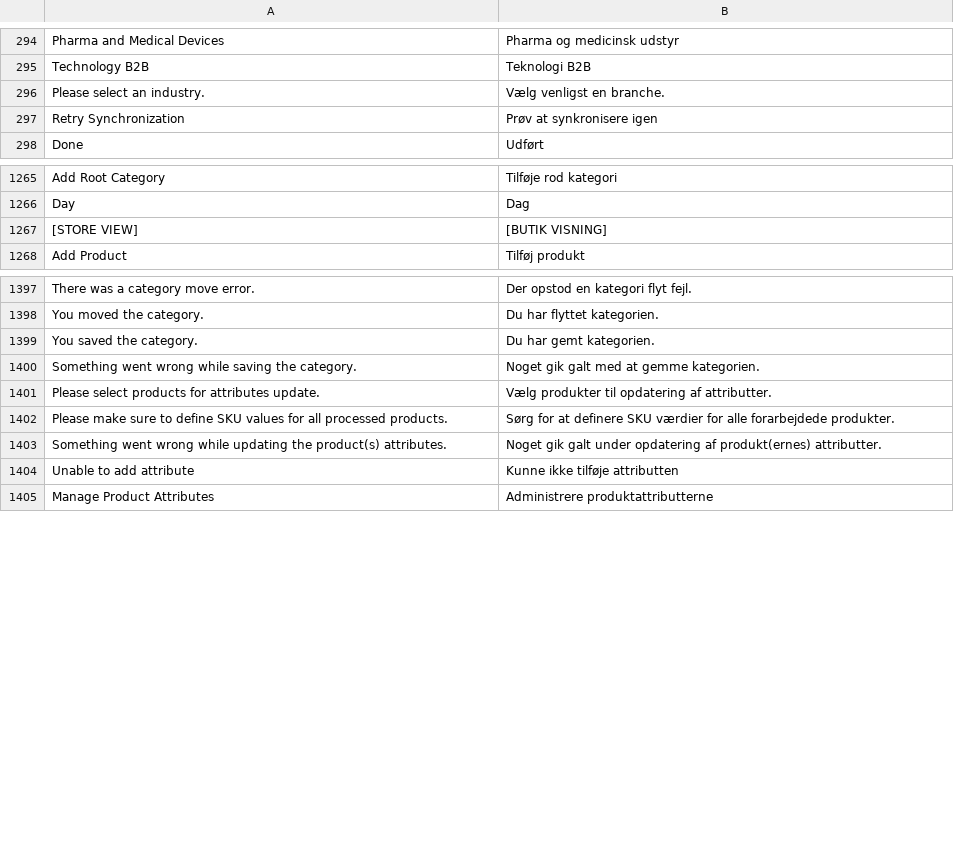
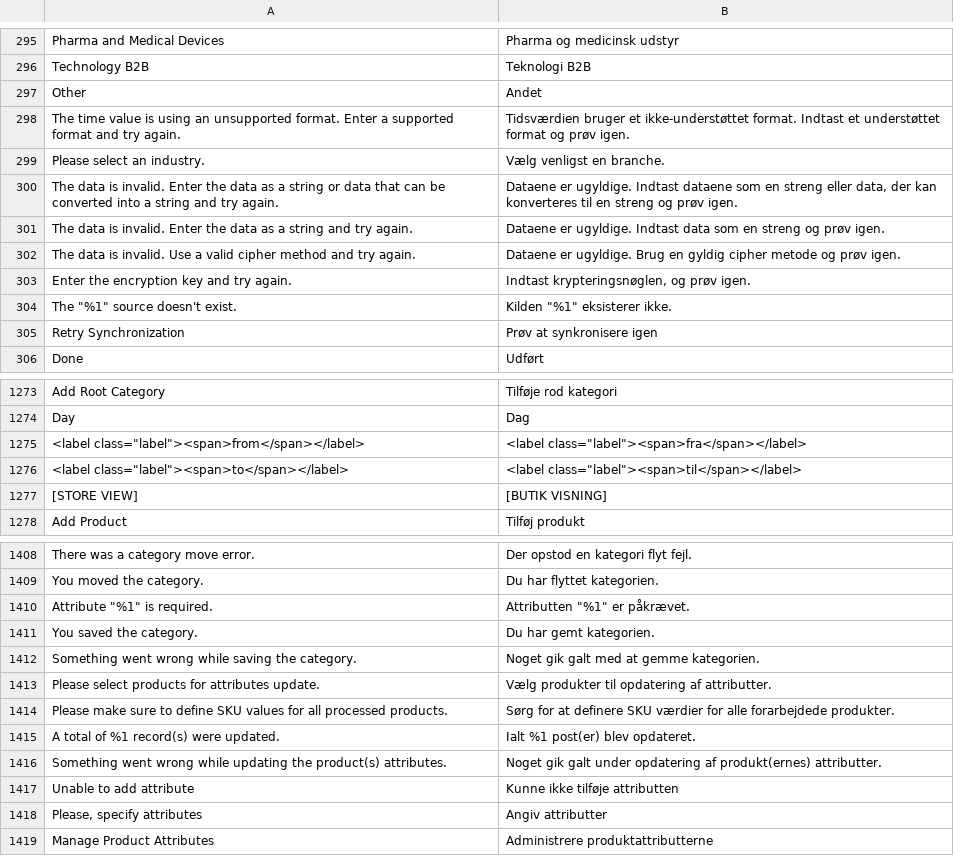
Before and after one commit to magento-l10n/language-da_DK, a CSV file: da_DK.csv, drawn as a sheet; only a part is shown, gaps mark what is left out; the diff covers the shown part only; the diff names each change by its address in the sheet, - before the commit and + after, or states it on an @@ line.

Commit message:
Updating translations from Crowdin.

```diff
--- a/da_DK.csv
+++ b/da_DK.csv
@@ row 4545 moved to row 297: Other @@
+row 298: The time value is using an unsupported format. Enter a supported format and try again. | Tidsværdien bruger et ikke-understøttet format. Indtast et understøttet format og prøv igen.
+row 300: The data is invalid. Enter the data as a string or data that can be converted into a string and try again. | Dataene er ugyldige. Indtast dataene som en streng eller data, der kan konverteres til en streng og prøv igen.
+row 301: The data is invalid. Enter the data as a string and try again. | Dataene er ugyldige. Indtast data som en streng og prøv igen.
+row 302: The data is invalid. Use a valid cipher method and try again. | Dataene er ugyldige. Brug en gyldig cipher metode og prøv igen.
+row 303: Enter the encryption key and try again. | Indtast krypteringsnøglen, og prøv igen.
+row 304: The "%1" source doesn't exist. | Kilden "%1" eksisterer ikke.
+row 1275: <label class="label"><span>from</span></label> | <label class="label"><span>fra</span></label>
+row 1276: <label class="label"><span>to</span></label> | <label class="label"><span>til</span></label>
+row 1410: Attribute "%1" is required. | Attributten "%1" er påkrævet.
@@ row 2308 moved to row 1415: A total of %1 record(s) were updated. @@
+row 1418: Please, specify attributes | Angiv attributter
```
Also changed, not shown: 2 added rows elsewhere in this file, 1 other file.
